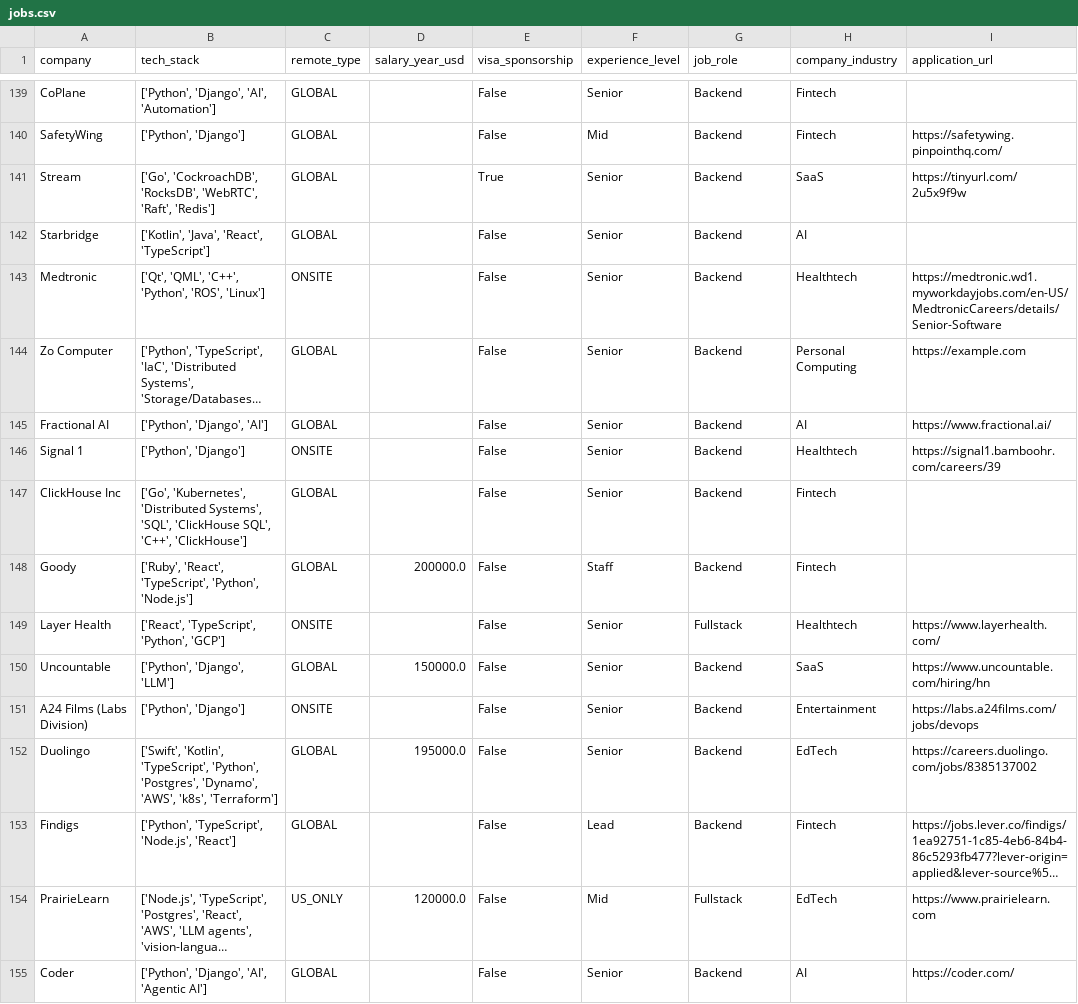
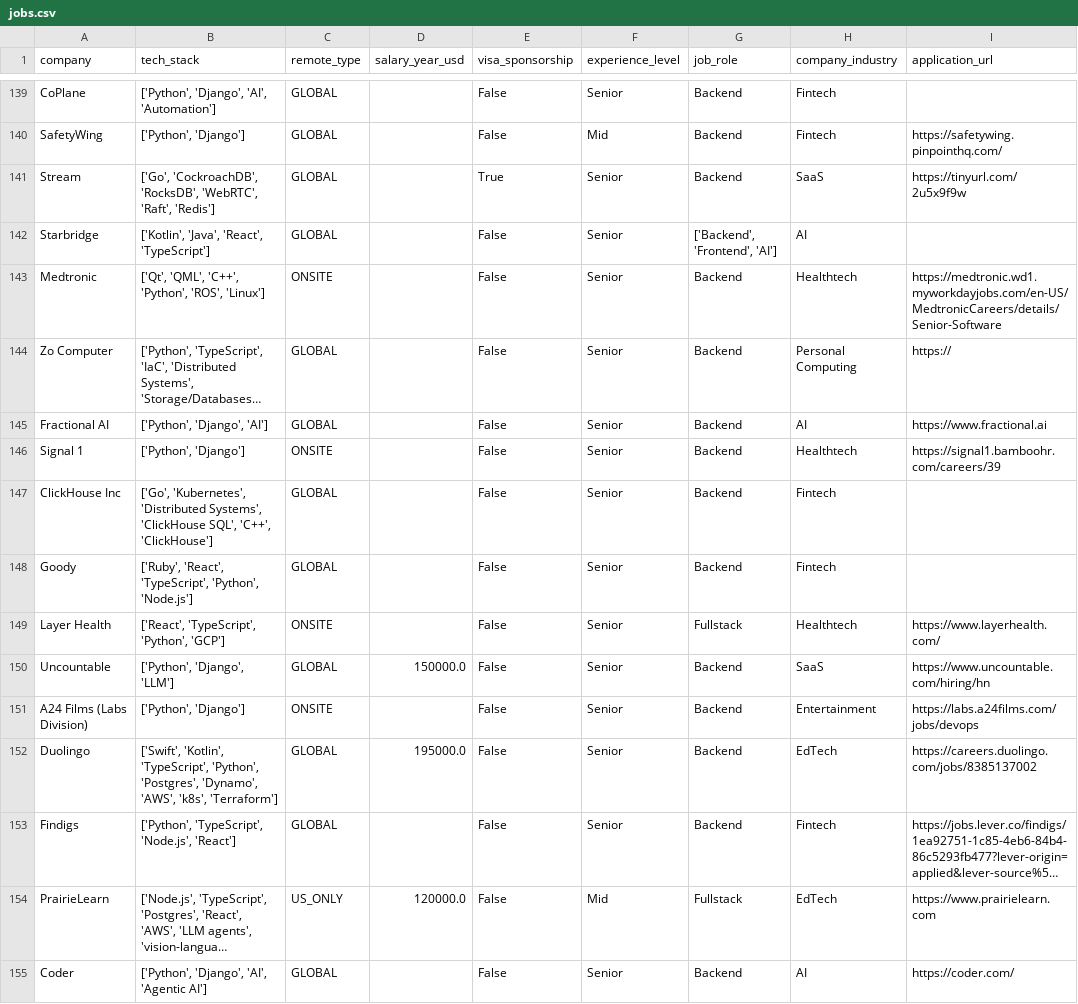
Before and after one commit to UniverseScripts/job-scrapper-ai, a CSV file: data/processed/jobs.csv, drawn as a sheet; only a part is shown, gaps mark what is left out; long unchanged cells end in …; the diff covers the shown part only; the diff names each change by its address in the sheet, - before the commit and + after, or states it on an @@ line.

```diff
--- a/data/processed/jobs.csv
+++ b/data/processed/jobs.csv
-G142 (job_role): Backend
+G142 (job_role): ['Backend', 'Frontend', 'AI']
-I144 (application_url): https://example.com
+I144 (application_url): https://
-I145 (application_url): https://www.fractional.ai/
+I145 (application_url): https://www.fractional.ai
-B147 (tech_stack): …'Distributed Systems', 'SQL', 'ClickHouse SQL',…
+B147 (tech_stack): …'Distributed Systems', 'ClickHouse SQL',…
-D148 (salary_year_usd): 200000.0
+D148 (salary_year_usd): (empty)
-F148 (experience_level): Staff
+F148 (experience_level): Senior
-F153 (experience_level): Lead
+F153 (experience_level): Senior
```
Also changed, not shown: 115 edited cells elsewhere in this file.
